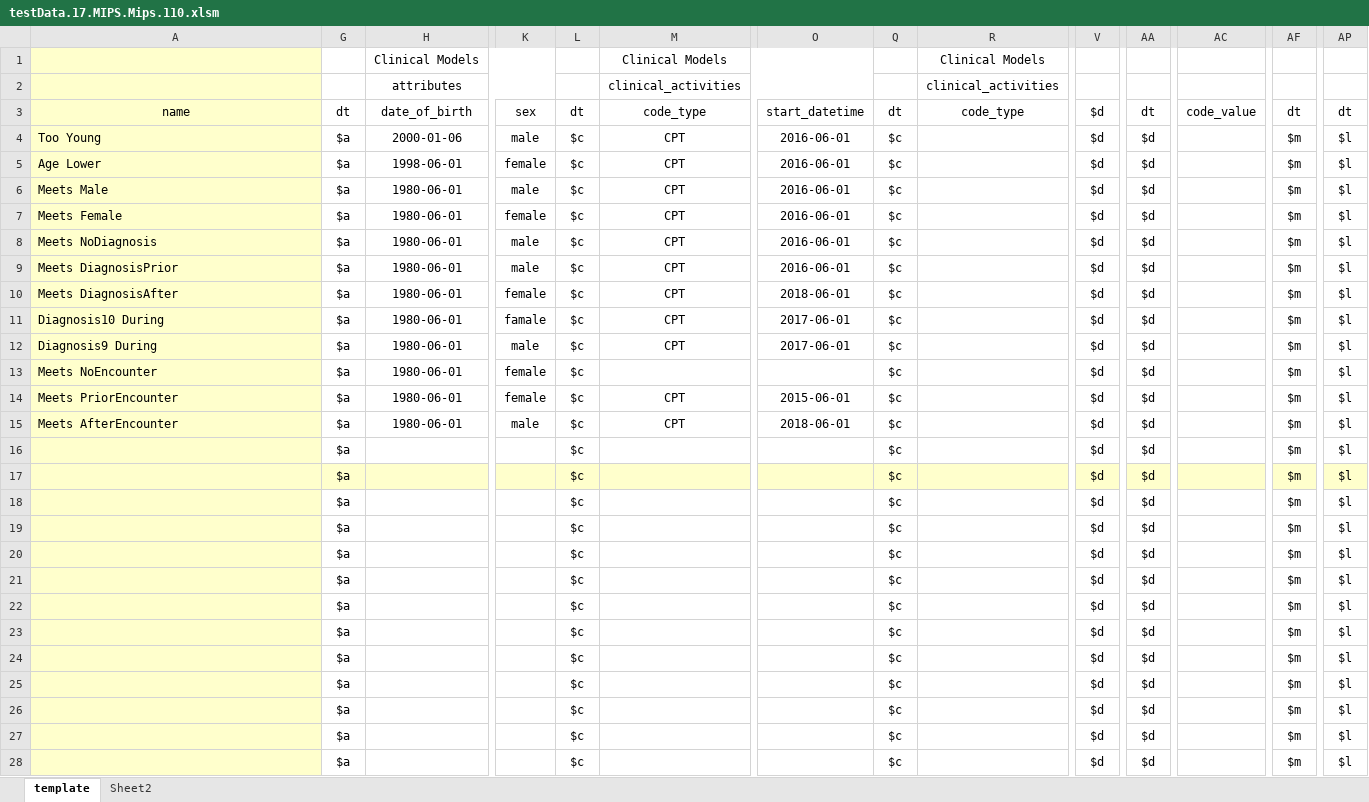
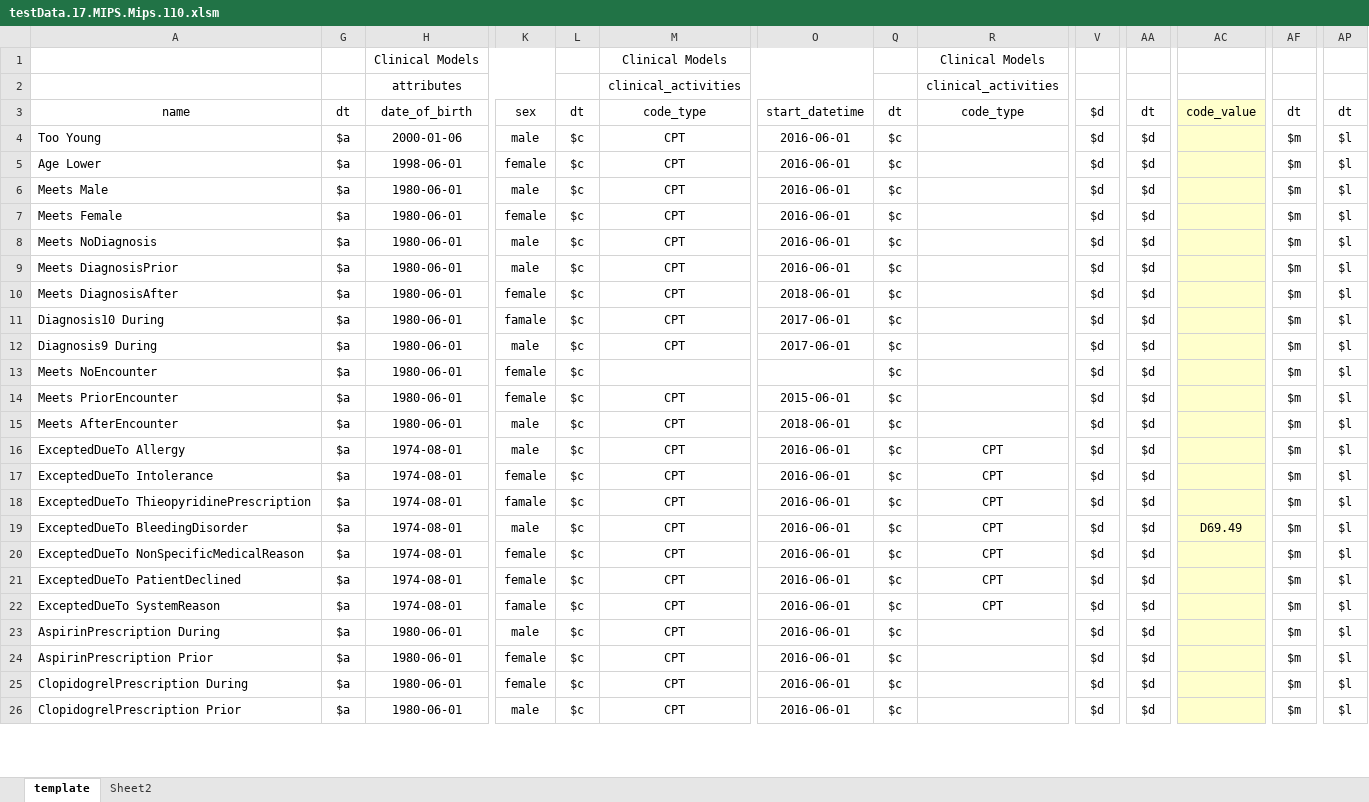
Before and after one commit to hpmsnell/measures, an Excel workbook: 2017/mips/110/testData.17.MIPS.Mips.110.xlsm, sheet template, drawn as a sheet; only a part is shown, gaps mark what is left out; values as stored, in another font and other column widths than the file's, no borders; removed rows and columns are numbered as before the commit, all else as after; rows hold the shown columns only; the diff covers the shown part only; the diff names each change by its address in the sheet, - before the commit and + after, or states it on an @@ line.

```diff
--- a/2017/mips/110/testData.17.MIPS.Mips.110.xlsm (sheet template)
+++ b/2017/mips/110/testData.17.MIPS.Mips.110.xlsm (sheet template)
-A1:A15 fill: #FFFFCC
+A1:A15 fill: none
-AC3:AC15 fill: none
+AC3:AC15 fill: #FFFFCC
-row 16:  | $a |  |  | $c |  |  | $c |  | $d | $d |  | $m | $l
-row 17:  | $a |  |  | $c |  |  | $c |  | $d | $d |  | $m | $l
-row 18:  | $a |  |  | $c |  |  | $c |  | $d | $d |  | $m | $l
-row 19:  | $a |  |  | $c |  |  | $c |  | $d | $d |  | $m | $l
-row 20:  | $a |  |  | $c |  |  | $c |  | $d | $d |  | $m | $l
-row 21:  | $a |  |  | $c |  |  | $c |  | $d | $d |  | $m | $l
-row 22:  | $a |  |  | $c |  |  | $c |  | $d | $d |  | $m | $l
-row 23:  | $a |  |  | $c |  |  | $c |  | $d | $d |  | $m | $l
-row 24:  | $a |  |  | $c |  |  | $c |  | $d | $d |  | $m | $l
-row 25:  | $a |  |  | $c |  |  | $c |  | $d | $d |  | $m | $l
-row 26:  | $a |  |  | $c |  |  | $c |  | $d | $d |  | $m | $l
-row 27:  | $a |  |  | $c |  |  | $c |  | $d | $d |  | $m | $l
-row 28:  | $a |  |  | $c |  |  | $c |  | $d | $d |  | $m | $l
+row 16: ExceptedDueTo Allergy | $a | 1974-08-01 | male | $c | CPT | 2016-06-01 | $c | CPT | $d | $d |  | $m | $l
+row 17: ExceptedDueTo Intolerance | $a | 1974-08-01 | female | $c | CPT | 2016-06-01 | $c | CPT | $d | $d |  | $m | $l
+row 18: ExceptedDueTo ThieopyridinePrescription | $a | 1974-08-01 | famale | $c | CPT | 2016-06-01 | $c | CPT | $d | $d |  | $m | $l
+row 19: ExceptedDueTo BleedingDisorder | $a | 1974-08-01 | male | $c | CPT | 2016-06-01 | $c | CPT | $d | $d | D69.49 | $m | $l
+row 20: ExceptedDueTo NonSpecificMedicalReason | $a | 1974-08-01 | female | $c | CPT | 2016-06-01 | $c | CPT | $d | $d |  | $m | $l
+row 21: ExceptedDueTo PatientDeclined | $a | 1974-08-01 | female | $c | CPT | 2016-06-01 | $c | CPT | $d | $d |  | $m | $l
+row 22: ExceptedDueTo SystemReason | $a | 1974-08-01 | famale | $c | CPT | 2016-06-01 | $c | CPT | $d | $d |  | $m | $l
+row 23: AspirinPrescription During | $a | 1980-06-01 | male | $c | CPT | 2016-06-01 | $c |  | $d | $d |  | $m | $l
+row 24: AspirinPrescription Prior | $a | 1980-06-01 | female | $c | CPT | 2016-06-01 | $c |  | $d | $d |  | $m | $l
+row 25: ClopidogrelPrescription During | $a | 1980-06-01 | female | $c | CPT | 2016-06-01 | $c |  | $d | $d |  | $m | $l
+row 26: ClopidogrelPrescription Prior | $a | 1980-06-01 | male | $c | CPT | 2016-06-01 | $c |  | $d | $d |  | $m | $l
```
Also changed, not shown: 2 added rows, 1 edited cell and cell formats elsewhere in this sheet, 1 other file.
